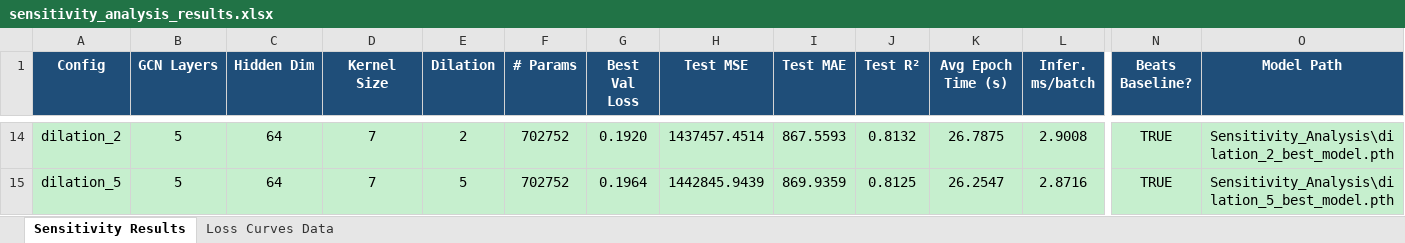
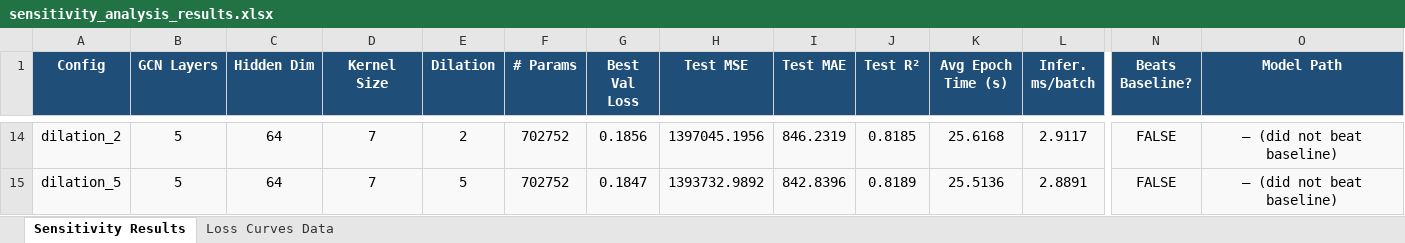
Before and after one commit to Khurshed-14/Load_Forecast_and_Balance, an Excel workbook: notebooks/sensitivity analysis/ISO-NE/sensitivity_analysis_results.xlsx, sheet Sensitivity Results, drawn as a sheet; only a part is shown, gaps mark what is left out; values as stored, in another font and other column widths than the file's, no borders; conditional formats not drawn; the diff covers the shown part only; the diff names each change by its address in the sheet, - before the commit and + after, or states it on an @@ line.

Commit message:
redo plots with fixed baseline
Co-Authored-By: shaheer-shamsi <115921517+shaheer-shamsi@users.noreply.github.com>

```diff
--- a/notebooks/sensitivity analysis/ISO-NE/sensitivity_analysis_results.xlsx (sheet Sensitivity Results)
+++ b/notebooks/sensitivity analysis/ISO-NE/sensitivity_analysis_results.xlsx (sheet Sensitivity Results)
-A14:O15 fill: #C6EFCE
+A14:O15 fill: #F9F9F9
-G14 (Best Val Loss): 0.1920
+G14 (Best Val Loss): 0.1856
-H14 (Test MSE): 1437457.4514
+H14 (Test MSE): 1397045.1956
-I14 (Test MAE): 867.5593
+I14 (Test MAE): 846.2319
-J14 (Test R²): 0.8132
+J14 (Test R²): 0.8185
-K14 (Avg Epoch Time (s)): 26.7875
+K14 (Avg Epoch Time (s)): 25.6168
-L14 (Infer. ms/batch): 2.9008
+L14 (Infer. ms/batch): 2.9117
-N14:N15 (Beats Baseline?): TRUE
+N14:N15 (Beats Baseline?): FALSE
-O14 (Model Path): Sensitivity_Analysis\dilation_2_best_model.pth
+O14 (Model Path): — (did not beat baseline)
-G15 (Best Val Loss): 0.1964
+G15 (Best Val Loss): 0.1847
-H15 (Test MSE): 1442845.9439
+H15 (Test MSE): 1393732.9892
-I15 (Test MAE): 869.9359
+I15 (Test MAE): 842.8396
-J15 (Test R²): 0.8125
+J15 (Test R²): 0.8189
-K15 (Avg Epoch Time (s)): 26.2547
+K15 (Avg Epoch Time (s)): 25.5136
-L15 (Infer. ms/batch): 2.8716
+L15 (Infer. ms/batch): 2.8891
-O15 (Model Path): Sensitivity_Analysis\dilation_5_best_model.pth
+O15 (Model Path): — (did not beat baseline)
```
Also changed, not shown: 65 edited cells and cell formats elsewhere in this sheet, sheet Loss Curves Data, 8 other files.
